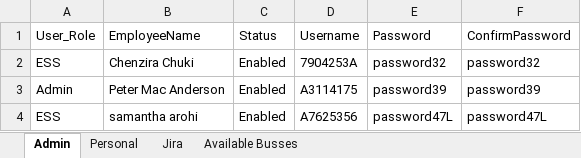
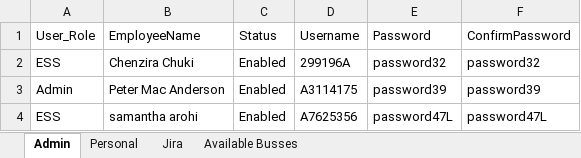
Before and after one commit to Akil02/UI_Automation, an Excel workbook: target/classes/Repository/OrangeHRM_Excel.xlsx, sheet Admin, drawn as a sheet; values as stored, in another font and other column widths than the file's, no borders; the diff names each change by its address in the sheet, - before the commit and + after, or states it on an @@ line.

```diff
--- a/target/classes/Repository/OrangeHRM_Excel.xlsx (sheet Admin)
+++ b/target/classes/Repository/OrangeHRM_Excel.xlsx (sheet Admin)
-D2 (Username): 7904253A
+D2 (Username): 299196A
```
Also changed, not shown: src/main/java/Repository/OrangeHRM_Excel.xlsx, 19 other files.
